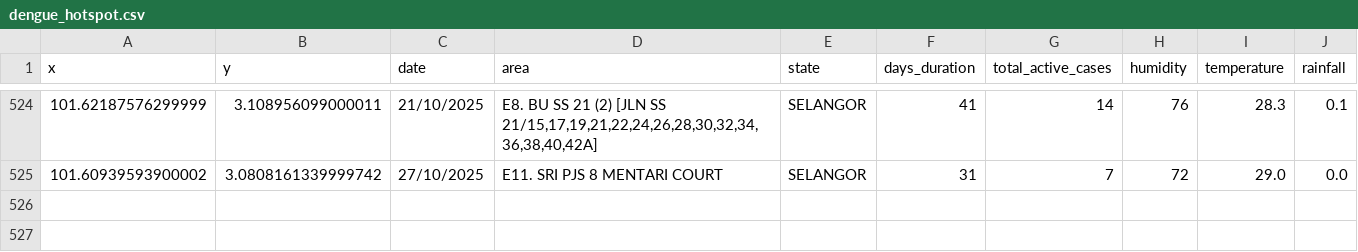
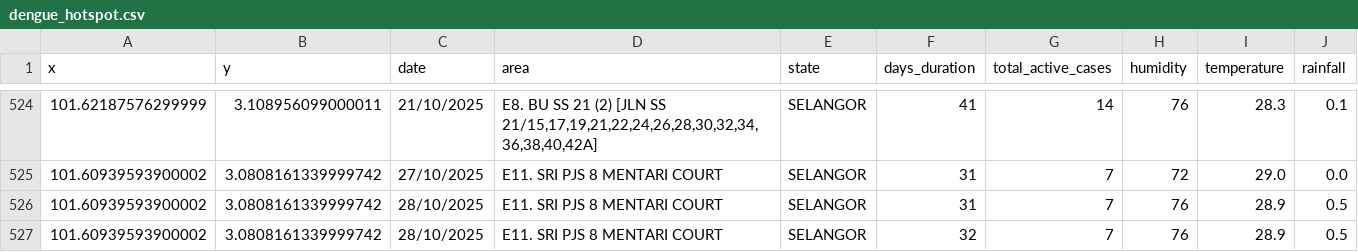
Before and after one commit to adamarbain/drone4dengue, a CSV file: daily-scrap-dengue-data/dengue_hotspot.csv, drawn as a sheet; only a part is shown, gaps mark what is left out.

```diff
--- a/daily-scrap-dengue-data/dengue_hotspot.csv
+++ b/daily-scrap-dengue-data/dengue_hotspot.csv
@@ -525 +525,3 @@ x,y,date,area,state,days_duration,total_active_cases,humidity,temperature,rainfa
 101.60939593900002,3.0808161339999742,27/10/2025,E11. SRI PJS 8 MENTARI COURT,SELANGOR,31,7,72,29.0,0.0
+101.60939593900002,3.0808161339999742,28/10/2025,E11. SRI PJS 8 MENTARI COURT,SELANGOR,31,7,76,28.9,0.5
+101.60939593900002,3.0808161339999742,28/10/2025,E11. SRI PJS 8 MENTARI COURT,SELANGOR,32,7,76,28.9,0.5
```
Also changed, not shown: daily-scrap-dengue-data/active_dengue.csv, 8 other files.
